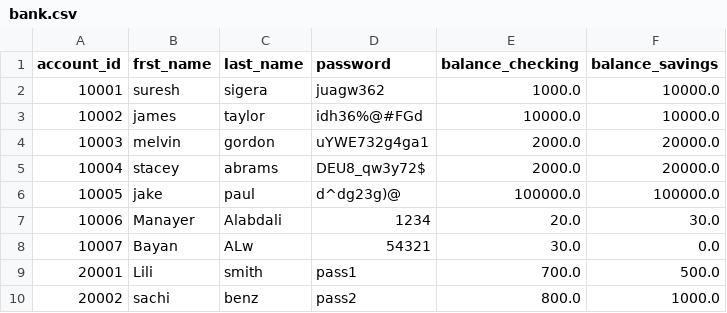
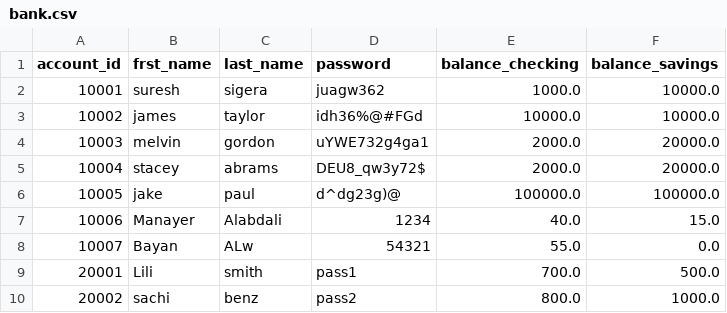
Before and after one commit to Manaayerr/banking-project, a CSV file: banking/bank.csv, drawn as a sheet.

```diff
--- a/banking/bank.csv
+++ b/banking/bank.csv
@@ -6,4 +6,4 @@ account_id,frst_name,last_name,password,balance_checking,balance_savings
 10005,jake,paul,d^dg23g)@,100000.0,100000.0
-10006,Manayer,Alabdali,1234,20.0,30.0
-10007,Bayan,ALw,54321,30.0,0.0
+10006,Manayer,Alabdali,1234,40.0,15.0
+10007,Bayan,ALw,54321,55.0,0.0
 20001,Lili,smith,pass1,700.0,500.0
```
Also changed, not shown: 2 other files.
